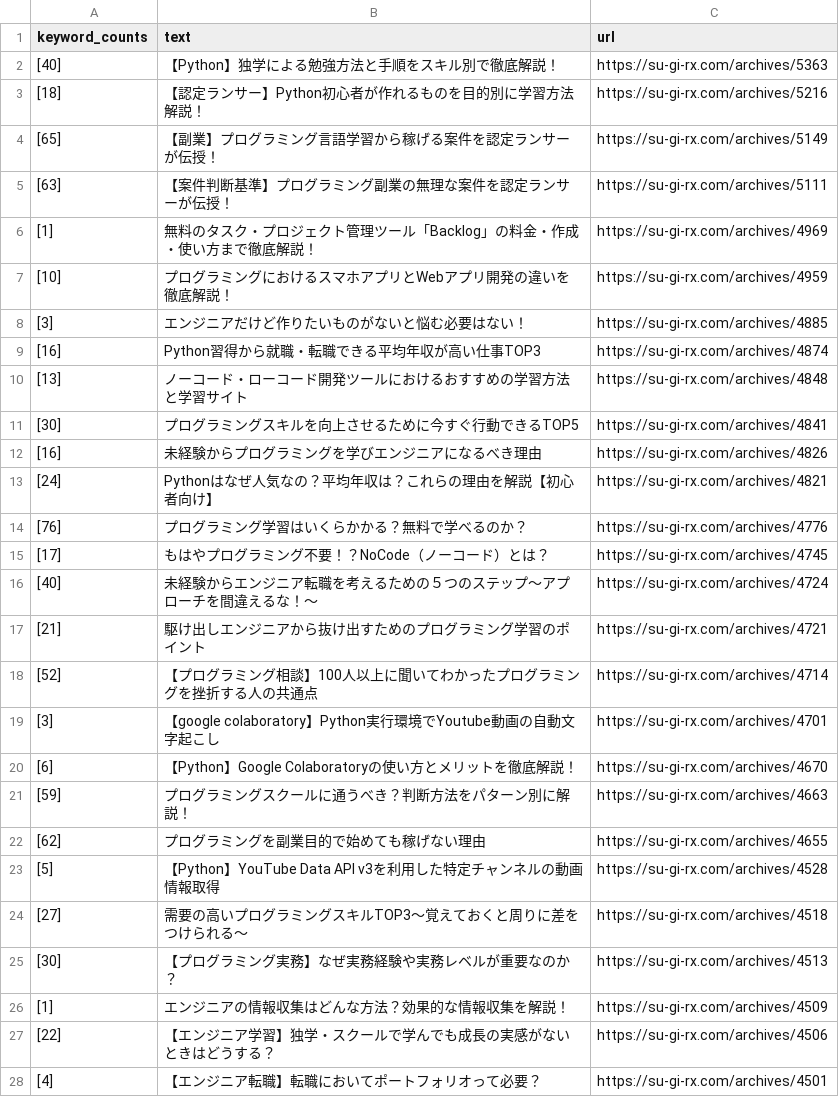
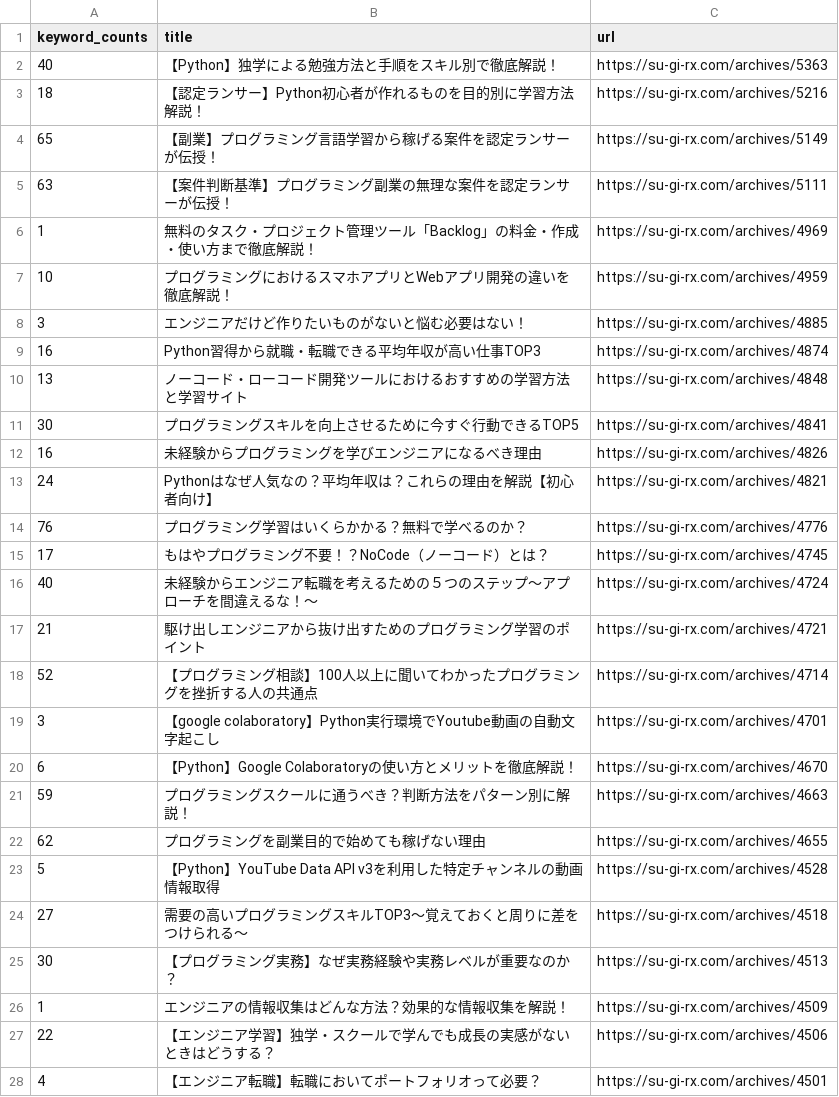
Before and after one commit to kogusanpro/connect, a CSV file: scrapy/analytics_board_scrapy/data.csv, drawn as a sheet; only a part is shown; the diff covers the shown part only.

```diff
--- a/scrapy/analytics_board_scrapy/data.csv
+++ b/scrapy/analytics_board_scrapy/data.csv
@@ -1,28 +1,28 @@
-keyword_counts,text,url
-[40],【Python】独学による勉強方法と手順をスキル別で徹底解説！,https://su-gi-rx.com/archives/5363
-[18],【認定ランサー】Python初心者が作れるものを目的別に学習方法解説！,https://su-gi-rx.com/archives/5216
-[65],【副業】プログラミング言語学習から稼げる案件を認定ランサーが伝授！,https://su-gi-rx.com/archives/5149
-[63],【案件判断基準】プログラミング副業の無理な案件を認定ランサーが伝授！,https://su-gi-rx.com/archives/5111
-[1],無料のタスク・プロジェクト管理ツール「Backlog」の料金・作成・使い方まで徹底解説！,https://su-gi-rx.com/archives/4969
-[10],プログラミングにおけるスマホアプリとWebアプリ開発の違いを徹底解説！,https://su-gi-rx.com/archives/4959
-[3],エンジニアだけど作りたいものがないと悩む必要はない！,https://su-gi-rx.com/archives/4885
-[16],Python習得から就職・転職できる平均年収が高い仕事TOP3,https://su-gi-rx.com/archives/4874
-[13],ノーコード・ローコード開発ツールにおけるおすすめの学習方法と学習サイト,https://su-gi-rx.com/archives/4848
-[30],プログラミングスキルを向上させるために今すぐ行動できるTOP5,https://su-gi-rx.com/archives/4841
-[16],未経験からプログラミングを学びエンジニアになるべき理由,https://su-gi-rx.com/archives/4826
-[24],Pythonはなぜ人気なの？平均年収は？これらの理由を解説【初心者向け】,https://su-gi-rx.com/archives/4821
-[76],プログラミング学習はいくらかかる？無料で学べるのか？,https://su-gi-rx.com/archives/4776
-[17],もはやプログラミング不要！？NoCode（ノーコード）とは？,https://su-gi-rx.com/archives/4745
-[40],未経験からエンジニア転職を考えるための５つのステップ〜アプローチを間違えるな！〜,https://su-gi-rx.com/archives/4724
-[21],駆け出しエンジニアから抜け出すためのプログラミング学習のポイント,https://su-gi-rx.com/archives/4721
-[52],【プログラミング相談】100人以上に聞いてわかったプログラミングを挫折する人の共通点,https://su-gi-rx.com/archives/4714
-[3],【google colaboratory】Python実行環境でYoutube動画の自動文字起こし,https://su-gi-rx.com/archives/4701
-[6],【Python】Google Colaboratoryの使い方とメリットを徹底解説！,https://su-gi-rx.com/archives/4670
-[59],プログラミングスクールに通うべき？判断方法をパターン別に解説！,https://su-gi-rx.com/archives/4663
-[62],プログラミングを副業目的で始めても稼げない理由,https://su-gi-rx.com/archives/4655
-[5],【Python】YouTube Data API v3を利用した特定チャンネルの動画情報取得,https://su-gi-rx.com/archives/4528
-[27],需要の高いプログラミングスキルTOP3〜覚えておくと周りに差をつけられる〜,https://su-gi-rx.com/archives/4518
-[30],【プログラミング実務】なぜ実務経験や実務レベルが重要なのか？,https://su-gi-rx.com/archives/4513
-[1],エンジニアの情報収集はどんな方法？効果的な情報収集を解説！,https://su-gi-rx.com/archives/4509
-[22],【エンジニア学習】独学・スクールで学んでも成長の実感がないときはどうする？,https://su-gi-rx.com/archives/4506
-[4],【エンジニア転職】転職においてポートフォリオって必要？,https://su-gi-rx.com/archives/4501
+keyword_counts,title,url
+40,【Python】独学による勉強方法と手順をスキル別で徹底解説！,https://su-gi-rx.com/archives/5363
+18,【認定ランサー】Python初心者が作れるものを目的別に学習方法解説！,https://su-gi-rx.com/archives/5216
+65,【副業】プログラミング言語学習から稼げる案件を認定ランサーが伝授！,https://su-gi-rx.com/archives/5149
+63,【案件判断基準】プログラミング副業の無理な案件を認定ランサーが伝授！,https://su-gi-rx.com/archives/5111
+1,無料のタスク・プロジェクト管理ツール「Backlog」の料金・作成・使い方まで徹底解説！,https://su-gi-rx.com/archives/4969
+10,プログラミングにおけるスマホアプリとWebアプリ開発の違いを徹底解説！,https://su-gi-rx.com/archives/4959
+3,エンジニアだけど作りたいものがないと悩む必要はない！,https://su-gi-rx.com/archives/4885
+16,Python習得から就職・転職できる平均年収が高い仕事TOP3,https://su-gi-rx.com/archives/4874
+13,ノーコード・ローコード開発ツールにおけるおすすめの学習方法と学習サイト,https://su-gi-rx.com/archives/4848
+30,プログラミングスキルを向上させるために今すぐ行動できるTOP5,https://su-gi-rx.com/archives/4841
+16,未経験からプログラミングを学びエンジニアになるべき理由,https://su-gi-rx.com/archives/4826
+24,Pythonはなぜ人気なの？平均年収は？これらの理由を解説【初心者向け】,https://su-gi-rx.com/archives/4821
+76,プログラミング学習はいくらかかる？無料で学べるのか？,https://su-gi-rx.com/archives/4776
+17,もはやプログラミング不要！？NoCode（ノーコード）とは？,https://su-gi-rx.com/archives/4745
+40,未経験からエンジニア転職を考えるための５つのステップ〜アプローチを間違えるな！〜,https://su-gi-rx.com/archives/4724
+21,駆け出しエンジニアから抜け出すためのプログラミング学習のポイント,https://su-gi-rx.com/archives/4721
+52,【プログラミング相談】100人以上に聞いてわかったプログラミングを挫折する人の共通点,https://su-gi-rx.com/archives/4714
+3,【google colaboratory】Python実行環境でYoutube動画の自動文字起こし,https://su-gi-rx.com/archives/4701
+6,【Python】Google Colaboratoryの使い方とメリットを徹底解説！,https://su-gi-rx.com/archives/4670
+59,プログラミングスクールに通うべき？判断方法をパターン別に解説！,https://su-gi-rx.com/archives/4663
+62,プログラミングを副業目的で始めても稼げない理由,https://su-gi-rx.com/archives/4655
+5,【Python】YouTube Data API v3を利用した特定チャンネルの動画情報取得,https://su-gi-rx.com/archives/4528
+27,需要の高いプログラミングスキルTOP3〜覚えておくと周りに差をつけられる〜,https://su-gi-rx.com/archives/4518
+30,【プログラミング実務】なぜ実務経験や実務レベルが重要なのか？,https://su-gi-rx.com/archives/4513
+1,エンジニアの情報収集はどんな方法？効果的な情報収集を解説！,https://su-gi-rx.com/archives/4509
+22,【エンジニア学習】独学・スクールで学んでも成長の実感がないときはどうする？,https://su-gi-rx.com/archives/4506
+4,【エンジニア転職】転職においてポートフォリオって必要？,https://su-gi-rx.com/archives/4501
```
Also changed, not shown: 117 edited cells elsewhere in this file, 3 other files.
